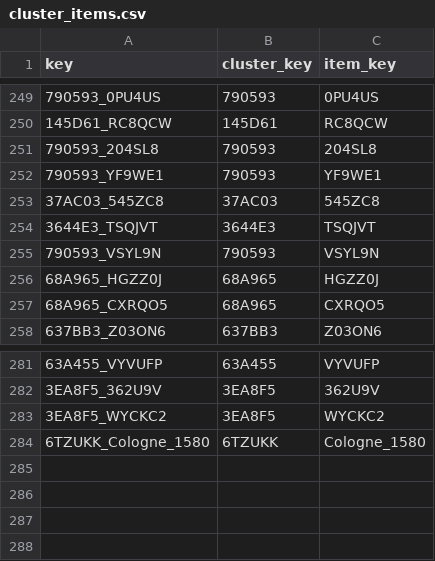
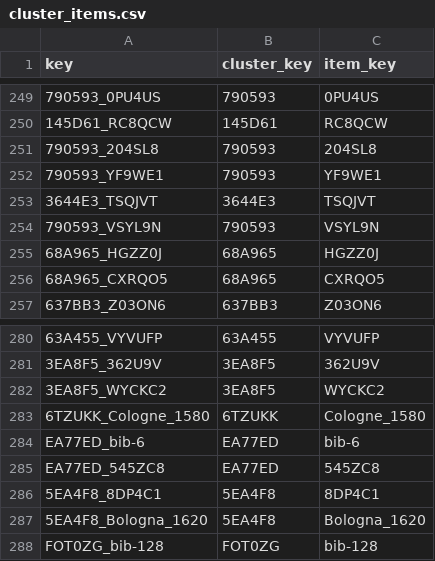
Before and after one commit to Euclides-EM/commentaria-hub, a CSV file: ocrflow/store/items_metadata/cluster_items.csv, drawn as a sheet; only a part is shown, gaps mark what is left out; removed rows and columns are numbered as before the commit, all else as after; the diff names each change by its address in the sheet, - before the commit and + after, or states it on an @@ line.

```diff
--- a/ocrflow/store/items_metadata/cluster_items.csv
+++ b/ocrflow/store/items_metadata/cluster_items.csv
-row 253: 37AC03_545ZC8 | 37AC03 | 545ZC8
+row 284: EA77ED_bib-6 | EA77ED | bib-6
+row 285: EA77ED_545ZC8 | EA77ED | 545ZC8
+row 286: 5EA4F8_8DP4C1 | 5EA4F8 | 8DP4C1
+row 287: 5EA4F8_Bologna_1620 | 5EA4F8 | Bologna_1620
+row 288: FOT0ZG_bib-128 | FOT0ZG | bib-128
```
Also changed, not shown: ocrflow/store/items_metadata/clusters.csv, ocrflow/store/items_metadata/translations.csv, 14 other files.
